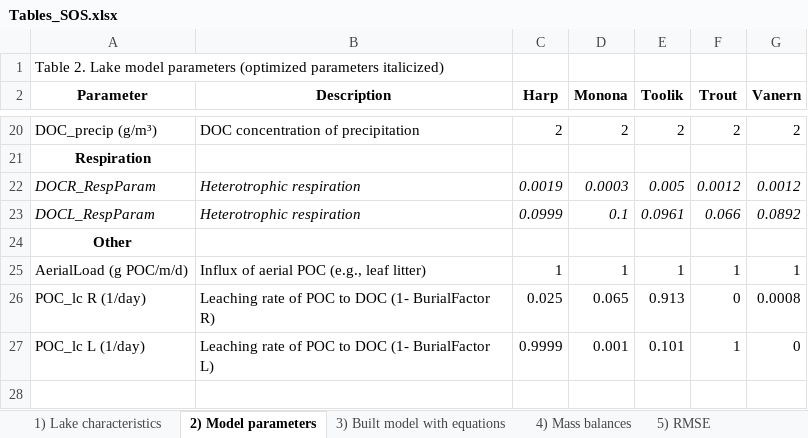
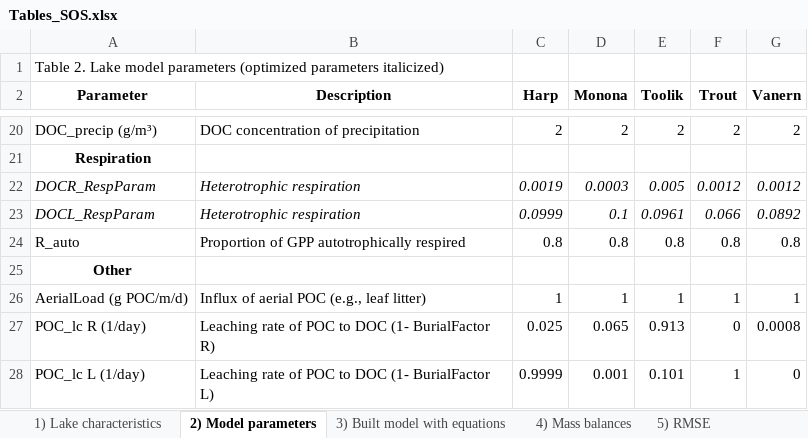
Before and after one commit to GLEON/SOS, an Excel workbook: Tables_SOS.xlsx, sheet 2) Model parameters, drawn as a sheet; only a part is shown, gaps mark what is left out; values as stored, in another font and other column widths than the file's, no borders; the diff names each change by its address in the sheet, - before the commit and + after, or states it on an @@ line.

```diff
--- a/Tables_SOS.xlsx (sheet 2) Model parameters)
+++ b/Tables_SOS.xlsx (sheet 2) Model parameters)
+row 24: R_auto | Proportion of GPP autotrophically respired | 0.8 | 0.8 | 0.8 | 0.8 | 0.8
```
Also changed, not shown: sheet 4) Mass balances.
